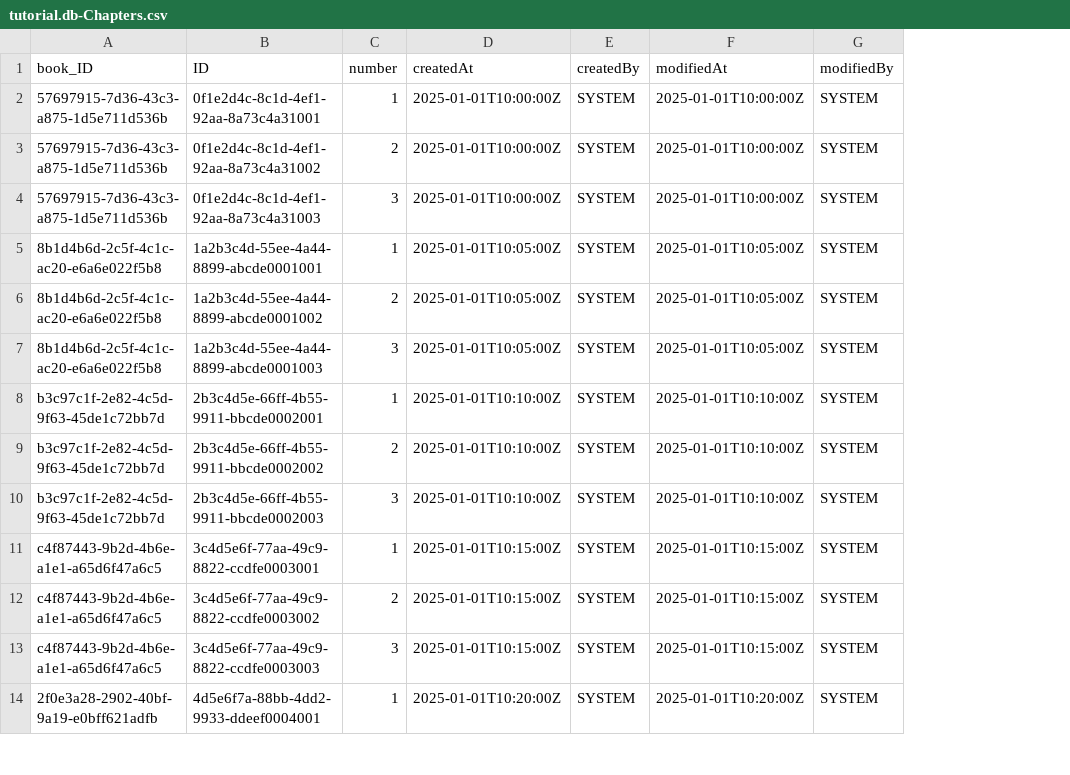
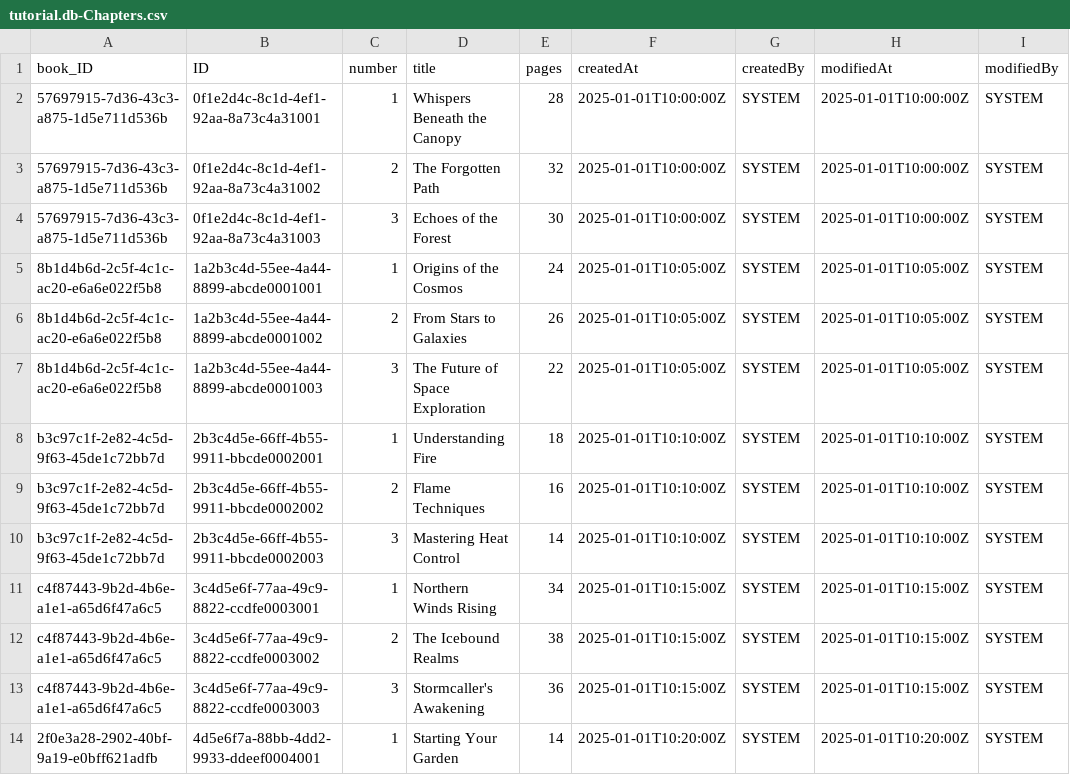
Before and after one commit to mohankumarpsap/Bookstore, a CSV file: db/data/tutorial.db-Chapters.csv, drawn as a sheet; only a part is shown; the diff names each change by its address in the sheet, - before the commit and + after, or states it on an @@ line.

```diff
--- a/db/data/tutorial.db-Chapters.csv
+++ b/db/data/tutorial.db-Chapters.csv
+column D (title), rows 2-14: Whispers Beneath the Canopy | The Forgotten Path | Echoes of the Forest | Origins of the Cosmos | From Stars to Galaxies | The Future of Space Exploration | Understanding Fire | Flame Techniques | Mastering Heat Control | Northern Winds Rising | The Icebound Realms | Stormcaller's Awakening | Starting Your Garden
+column E (pages), rows 2-14: 28 | 32 | 30 | 24 | 26 | 22 | 18 | 16 | 14 | 34 | 38 | 36 | 14
```
Also changed, not shown: 3 other files.
